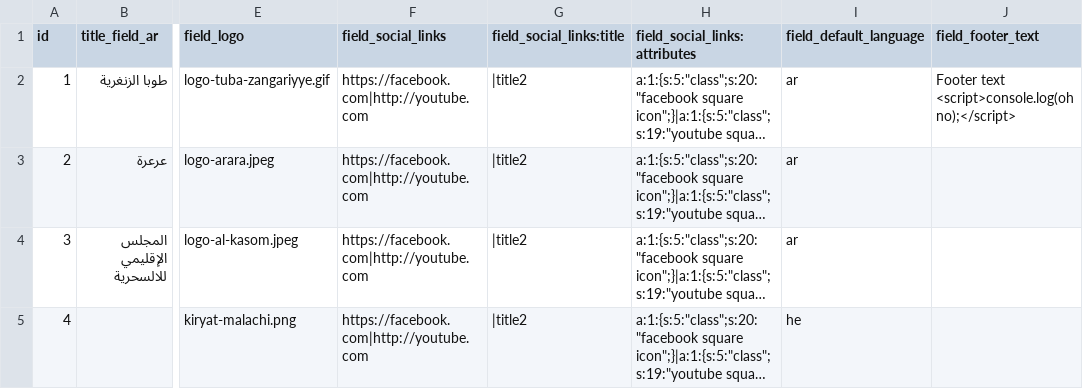
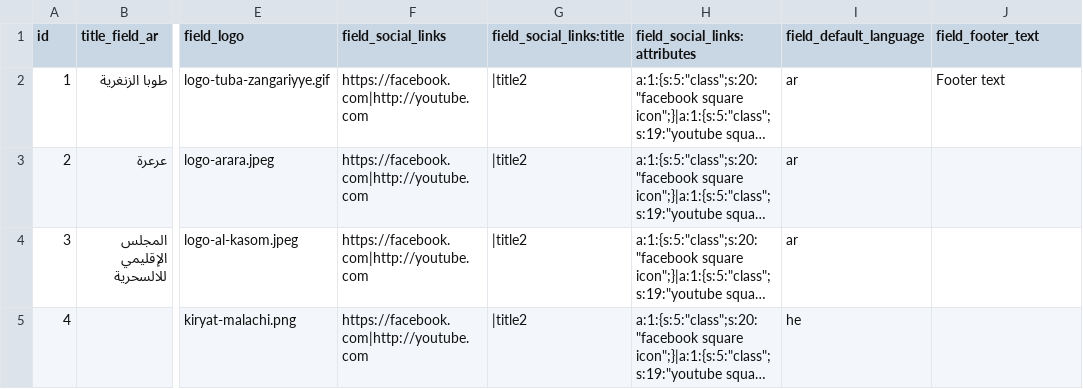
Before and after one commit to Gizra/Municipality, a CSV file: server/hedley/modules/custom/hedley_migrate/csv/municipality.csv, drawn as a sheet; only a part is shown, gaps mark what is left out; long unchanged cells end in …; the diff names each change by its address in the sheet, - before the commit and + after, or states it on an @@ line.

Commit message:
Fixing footer text display

```diff
--- a/server/hedley/modules/custom/hedley_migrate/csv/municipality.csv
+++ b/server/hedley/modules/custom/hedley_migrate/csv/municipality.csv
-J2 (field_footer_text): Footer text <script>console.log(oh no);</script>
+J2 (field_footer_text): Footer text
```
Also changed, not shown: 1 other file.
